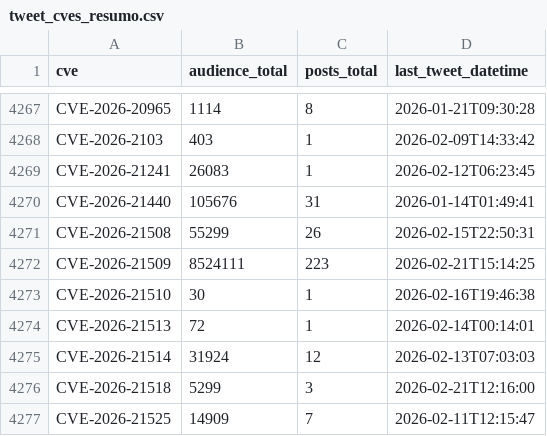
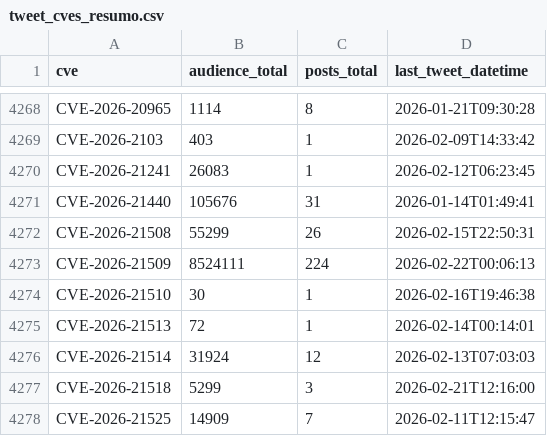
Before and after one commit to Superoldman96/cves_data_intelligence, a CSV file: social_media/x/tweet_cves_resumo.csv, drawn as a sheet; only a part is shown, gaps mark what is left out; the diff covers the shown part only.

Commit message:
New Tweets Addeds

```diff
--- a/social_media/x/tweet_cves_resumo.csv
+++ b/social_media/x/tweet_cves_resumo.csv
@@ -4271,3 +4272,3 @@ CVE-2026-21440,105676,31,2026-01-14T01:49:41
 CVE-2026-21508,55299,26,2026-02-15T22:50:31
-CVE-2026-21509,8524111,223,2026-02-21T15:14:25
+CVE-2026-21509,8524111,224,2026-02-22T00:06:13
 CVE-2026-21510,30,1,2026-02-16T19:46:38
```
Also changed, not shown: 1 added row and 12 edited cells elsewhere in this file, 6 other files.
